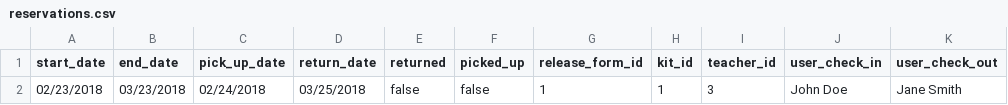
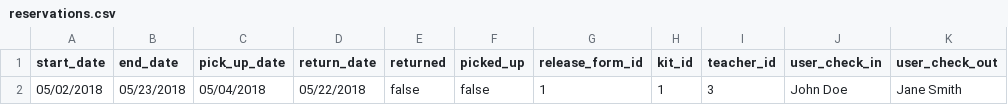
Before and after one commit to WaltDonn/TEP_Lending_Library, a CSV file: LendingLibrary/app/csvs/reservations.csv, drawn as a sheet.

Commit message:
csv reservation Start Date quick fix

```diff
--- a/LendingLibrary/app/csvs/reservations.csv
+++ b/LendingLibrary/app/csvs/reservations.csv
@@ -1,2 +1,2 @@
 start_date,end_date,pick_up_date,return_date,returned,picked_up,release_form_id,kit_id,teacher_id,user_check_in,user_check_out
-02/23/2018,03/23/2018,02/24/2018,03/25/2018,false,false,1,1,3,"John Doe","Jane Smith"
+05/02/2018,05/23/2018,05/04/2018,05/22/2018,false,false,1,1,3,"John Doe","Jane Smith"
```
Also changed, not shown: 2 other files.
